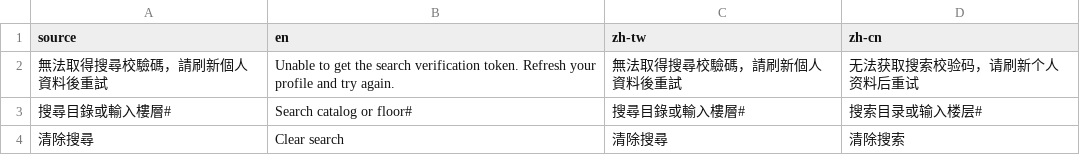
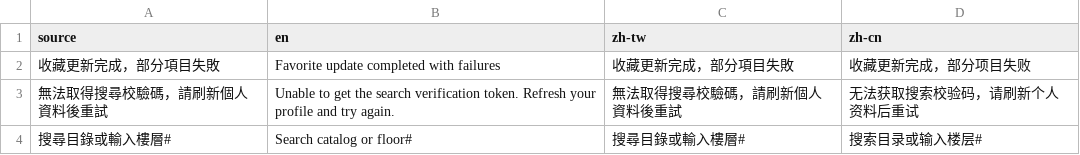
Before and after one commit to LittleSurvival/yamibo-app, a CSV file: i18n/glossary.csv, drawn as a sheet; only a part is shown; the shorter side is filled out with more unchanged rows.

Commit message:
fix(notices): translate partial favorite update notification

```diff
--- a/i18n/glossary.csv
+++ b/i18n/glossary.csv
@@ -1,2 +1,3 @@
 source,en,zh-tw,zh-cn
+"收藏更新完成，部分項目失敗","Favorite update completed with failures","收藏更新完成，部分項目失敗","收藏更新完成，部分项目失败"
 無法取得搜尋校驗碼，請刷新個人資料後重試,Unable to get the search verification token. Refresh your profile and try again.,無法取得搜尋校驗碼，請刷新個人資料後重試,无法获取搜索校验码，请刷新个人资料后重试
```
